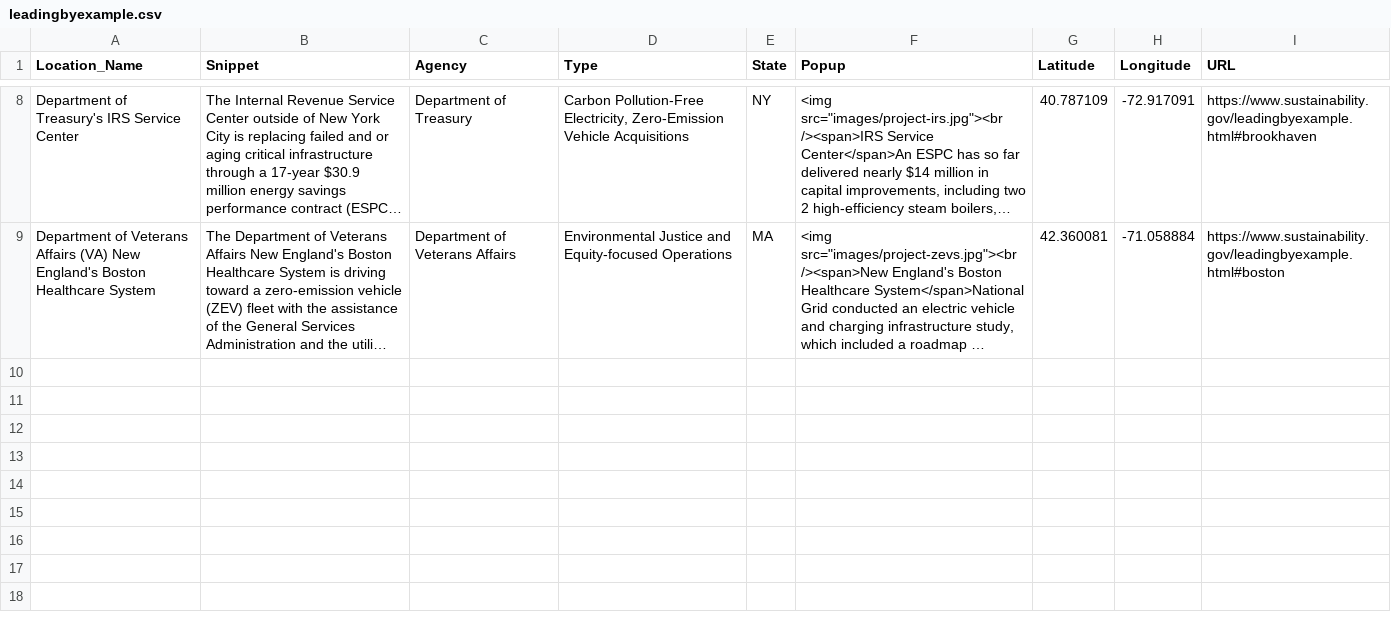
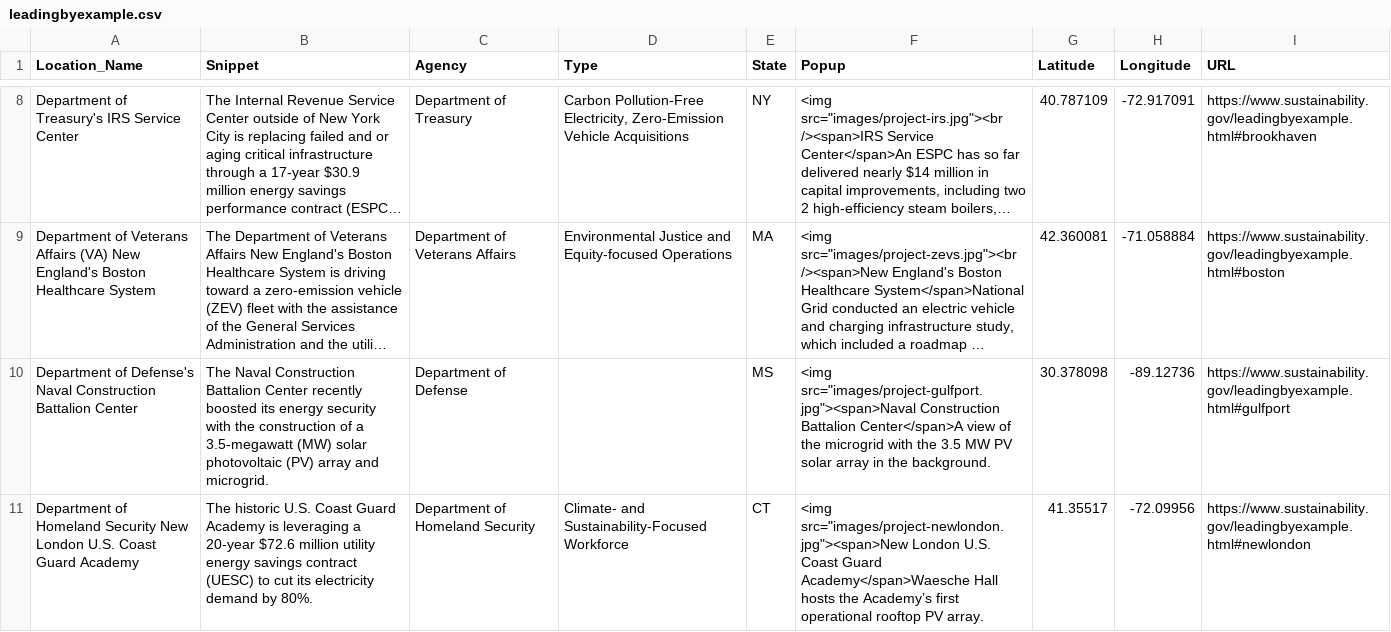
Before and after one commit to courtneyfieber/leadingbyexample, a CSV file: leadingbyexample.csv, drawn as a sheet; only a part is shown, gaps mark what is left out; long unchanged cells end in …; the diff names each change by its address in the sheet, - before the commit and + after, or states it on an @@ line.

```diff
--- a/leadingbyexample.csv
+++ b/leadingbyexample.csv
+row 10: Department of Defense's Naval Construction Battalion Center | The Naval Construction Battalion Center recently boosted its energy security with the construction of a 3.5-megawatt (MW) solar photovoltaic (PV) array and microgrid. | Department of Defense |  | MS | <img src="images/project-gulfport.jpg"><span>Naval Construction Battalion Center</span>A view of the microgrid with the 3.5 MW PV solar array in the background. | 30.378098 | -89.12736 | https://www.sustainability.gov/leadingbyexample.html#gulfport
+row 11: Department of Homeland Security New London U.S. Coast Guard Academy | The historic U.S. Coast Guard Academy is leveraging a 20-year $72.6 million utility energy savings contract (UESC) to cut its electricity demand by 80%. | Department of Homeland Security | Climate- and Sustainability-Focused Workforce | CT | <img src="images/project-newlondon.jpg"><span>New London U.S. Coast Guard Academy</span>Waesche Hall hosts the Academy’s first operational rooftop PV array. | 41.35517 | -72.09956 | https://www.sustainability.gov/leadingbyexample.html#newlondon
```
Also changed, not shown: 5 other files.
